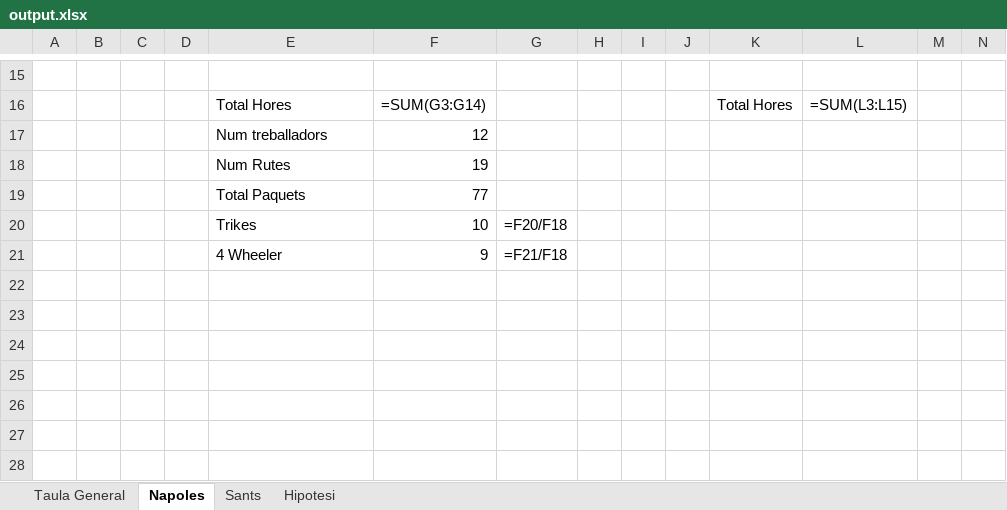
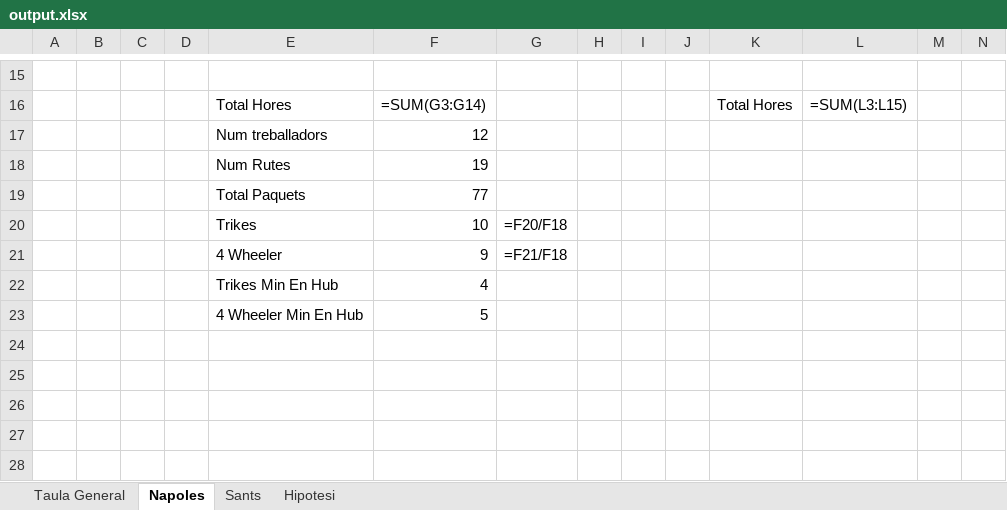
Before and after one commit to Nilpomarol/CargoBiciHorario, an Excel workbook: output.xlsx, sheet Napoles, drawn as a sheet; only a part is shown, gaps mark what is left out; values as stored, in another font and other column widths than the file's, no borders; formulas without a stored value are shown as written; rows hold the shown columns only; the diff covers the shown part only; the diff names each change by its address in the sheet, - before the commit and + after, or states it on an @@ line.

```diff
--- a/output.xlsx (sheet Napoles)
+++ b/output.xlsx (sheet Napoles)
-row 22: (empty)
+row 22:  |  |  |  | Trikes Min En Hub | 4
-row 23: (empty)
+row 23:  |  |  |  | 4 Wheeler Min En Hub | 5
```
Also changed, not shown: 32 edited cells elsewhere in this sheet, sheet Sants, 1 other file.
